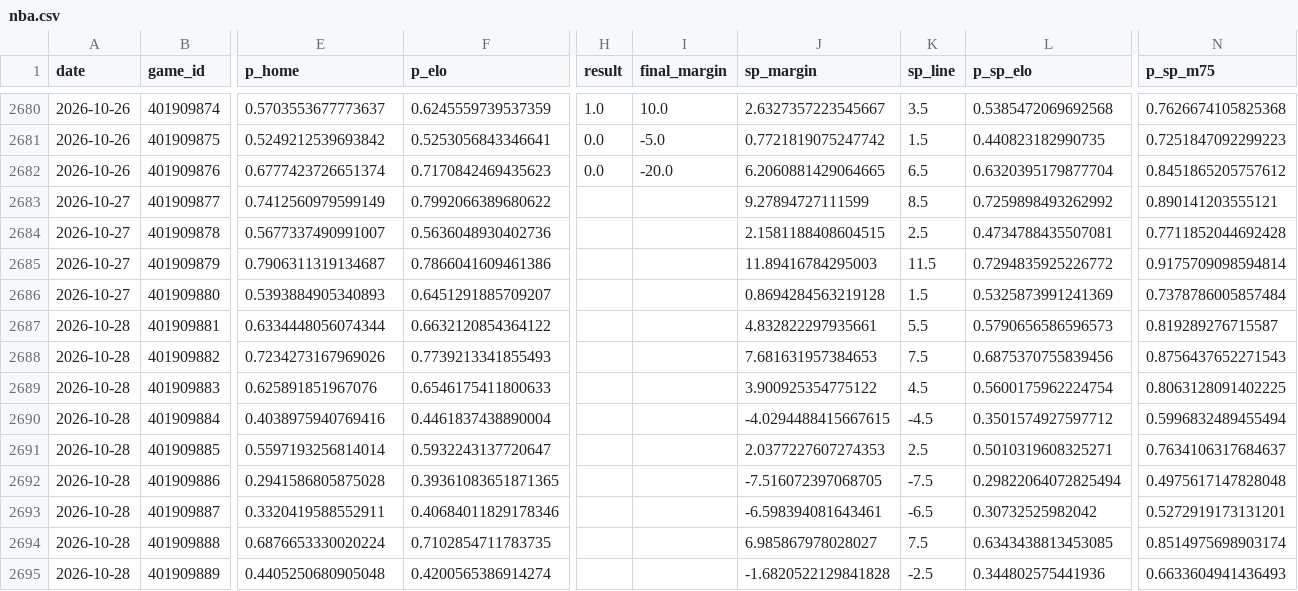
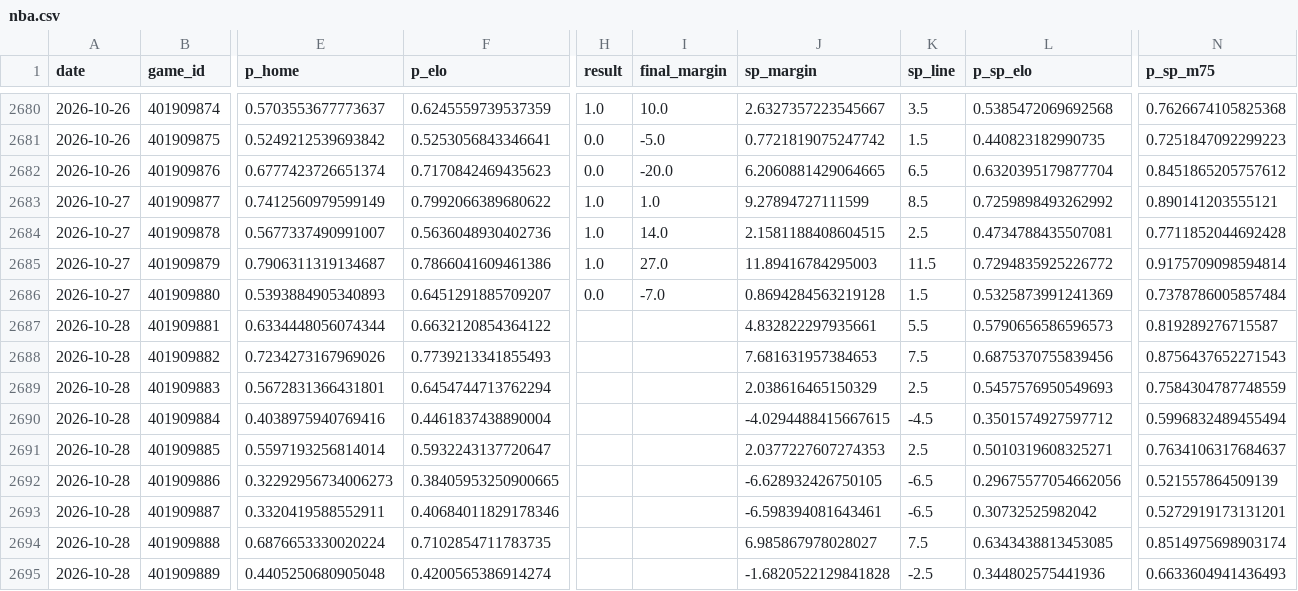
Before and after one commit to azcal/forecasting-lab, a CSV file: data/nba.csv, drawn as a sheet; only a part is shown, gaps mark what is left out; the diff covers the shown part only; the diff names each change by its address in the sheet, - before the commit and + after, or states it on an @@ line.

Commit message:
dashboard data 2026-10-28

```diff
--- a/data/nba.csv
+++ b/data/nba.csv
-H2683:H2685 (result): (empty)
+H2683:H2685 (result): 1.0
-I2683 (final_margin): (empty)
+I2683 (final_margin): 1.0
-I2684 (final_margin): (empty)
+I2684 (final_margin): 14.0
-I2685 (final_margin): (empty)
+I2685 (final_margin): 27.0
-H2686 (result): (empty)
+H2686 (result): 0.0
-I2686 (final_margin): (empty)
+I2686 (final_margin): -7.0
-E2689 (p_home): 0.625891851967076
+E2689 (p_home): 0.5672831366431801
-F2689 (p_elo): 0.6546175411800633
+F2689 (p_elo): 0.6454744713762294
-J2689 (sp_margin): 3.900925354775122
+J2689 (sp_margin): 2.038616465150329
-K2689 (sp_line): 4.5
+K2689 (sp_line): 2.5
-L2689 (p_sp_elo): 0.5600175962224754
+L2689 (p_sp_elo): 0.5457576950549693
-N2689 (p_sp_m75): 0.8063128091402225
+N2689 (p_sp_m75): 0.7584304787748559
-E2692 (p_home): 0.2941586805875028
+E2692 (p_home): 0.32292956734006273
-F2692 (p_elo): 0.39361083651871365
+F2692 (p_elo): 0.38405953250900665
-J2692 (sp_margin): -7.516072397068705
+J2692 (sp_margin): -6.628932426750105
-K2692 (sp_line): -7.5
+K2692 (sp_line): -6.5
-L2692 (p_sp_elo): 0.29822064072825494
+L2692 (p_sp_elo): 0.29675577054662056
-N2692 (p_sp_m75): 0.4975617147828048
+N2692 (p_sp_m75): 0.521557864509139
```
Also changed, not shown: 46 edited cells elsewhere in this file, data/ncaaf.csv, data/nfl.csv, 3 other files.
